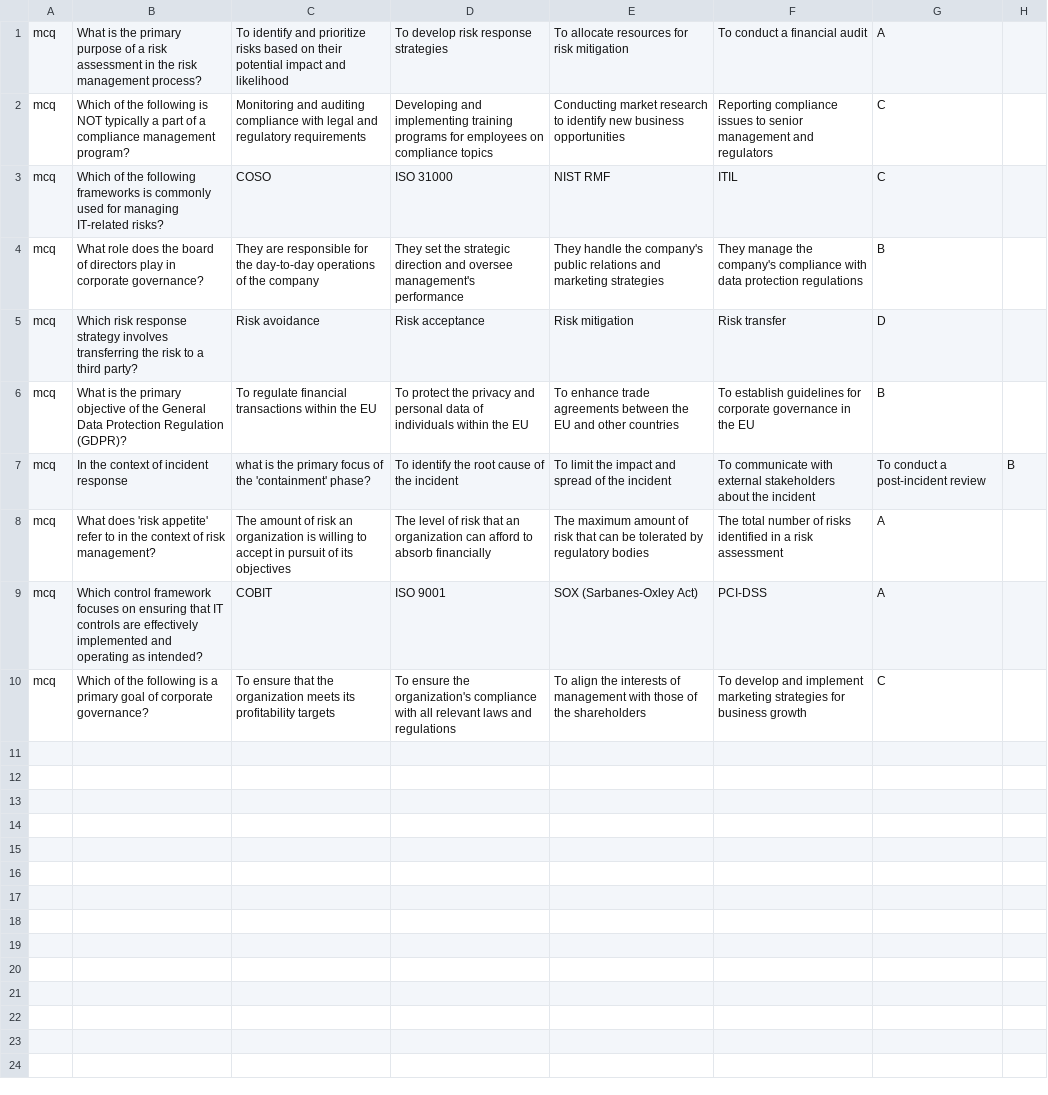
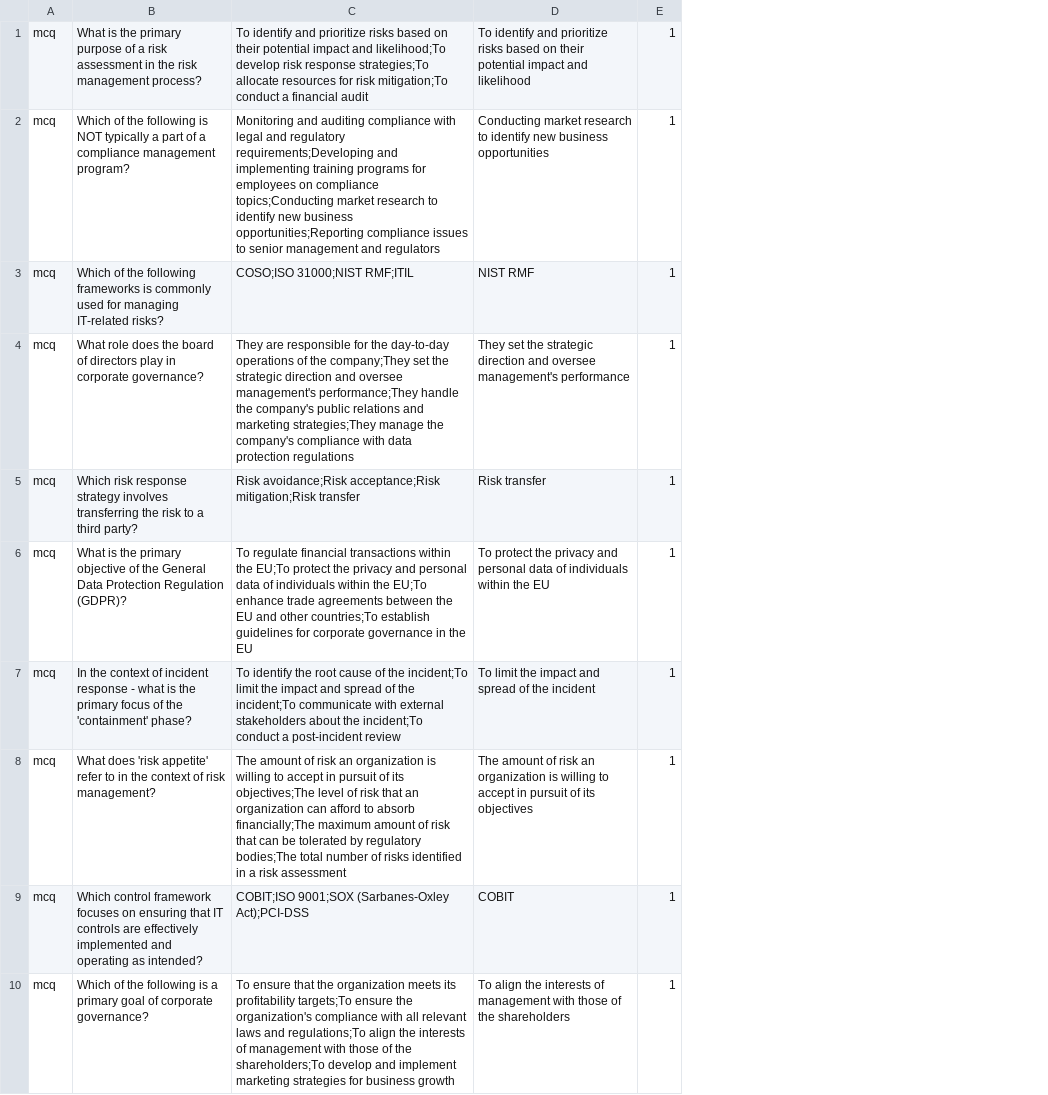
Before and after one commit to Crushywanna/PythonQuizMaker, a CSV file: CGRC.csv, drawn as a sheet; removed rows and columns are numbered as before the commit, all else as after; the diff names each change by its address in the sheet, - before the commit and + after, or states it on an @@ line.

Commit message:
Committing updated CGRC file. It was misspelled and the answer key was incorrectly split across multiple rows. All answers should be in the same row, delineated with a semi-colon

```diff
--- a/CGRC.csv
+++ b/CGRC.csv
-column C, rows 1-10: To identify and prioritize risks based on their potential impact and likelihood | Monitoring and auditing compliance with legal and regulatory requirements | COSO | They are responsible for the day-to-day operations of the company | Risk avoidance | To regulate financial transactions within the EU | what is the primary focus of the 'containment' phase? | The amount of risk an organization is willing to accept in pursuit of its objectives | COBIT | To ensure that the organization meets its profitability targets
-column D, rows 1-10: To develop risk response strategies | Developing and implementing training programs for employees on compliance topics | ISO 31000 | They set the strategic direction and oversee management's performance | Risk acceptance | To protect the privacy and personal data of individuals within the EU | To identify the root cause of the incident | The level of risk that an organization can afford to absorb financially | ISO 9001 | To ensure the organization's compliance with all relevant laws and regulations
+column C, rows 1-10: To identify and prioritize risks based on their potential impact and likelihood;To develop risk response strategies;To allocate resources for risk mitigation;To conduct a financial audit | Monitoring and auditing compliance with legal and regulatory requirements;Developing and implementing training programs for employees on compliance topics;Conducting market research to identify new business opportunities;Reporting compliance issues to senior management and regulators | COSO;ISO 31000;NIST RMF;ITIL | They are responsible for the day-to-day operations of the company;They set the strategic direction and oversee management's performance;They handle the company's public relations and marketing strategies;They manage the company's compliance with data protection regulations | Risk avoidance;Risk acceptance;Risk mitigation;Risk transfer | To regulate financial transactions within the EU;To protect the privacy and personal data of individuals within the EU;To enhance trade agreements between the EU and other countries;To establish guidelines for corporate governance in the EU | To identify the root cause of the incident;To limit the impact and spread of the incident;To communicate with external stakeholders about the incident;To conduct a post-incident review | The amount of risk an organization is willing to accept in pursuit of its objectives;The level of risk that an organization can afford to absorb financially;The maximum amount of risk that can be tolerated by regulatory bodies;The total number of risks identified in a risk assessment | COBIT;ISO 9001;SOX (Sarbanes-Oxley Act);PCI-DSS | To ensure that the organization meets its profitability targets;To ensure the organization's compliance with all relevant laws and regulations;To align the interests of management with those of the shareholders;To develop and implement marketing strategies for business growth
-column F, rows 1-10: To conduct a financial audit | Reporting compliance issues to senior management and regulators | ITIL | They manage the company's compliance with data protection regulations | Risk transfer | To establish guidelines for corporate governance in the EU | To communicate with external stakeholders about the incident | The total number of risks identified in a risk assessment | PCI-DSS | To develop and implement marketing strategies for business growth
-column G, rows 1-10: A | C | C | B | D | B | To conduct a post-incident review | A | A | C
-column H, row 7: B
+column E, rows 1-10: all 1
-D1: To allocate resources for risk mitigation
+D1: To identify and prioritize risks based on their potential impact and likelihood
-D4: They handle the company's public relations and marketing strategies
+D4: They set the strategic direction and oversee management's performance
-D5: Risk mitigation
+D5: Risk transfer
-D6: To enhance trade agreements between the EU and other countries
+D6: To protect the privacy and personal data of individuals within the EU
-B7: …incident response
+B7: …incident response - what is the primary focus of the 'containment' phase?
-D8: The maximum amount of risk that can be tolerated by regulatory bodies
+D8: The amount of risk an organization is willing to accept in pursuit of its objectives
-D9: SOX (Sarbanes-Oxley Act)
+D9: COBIT
```
